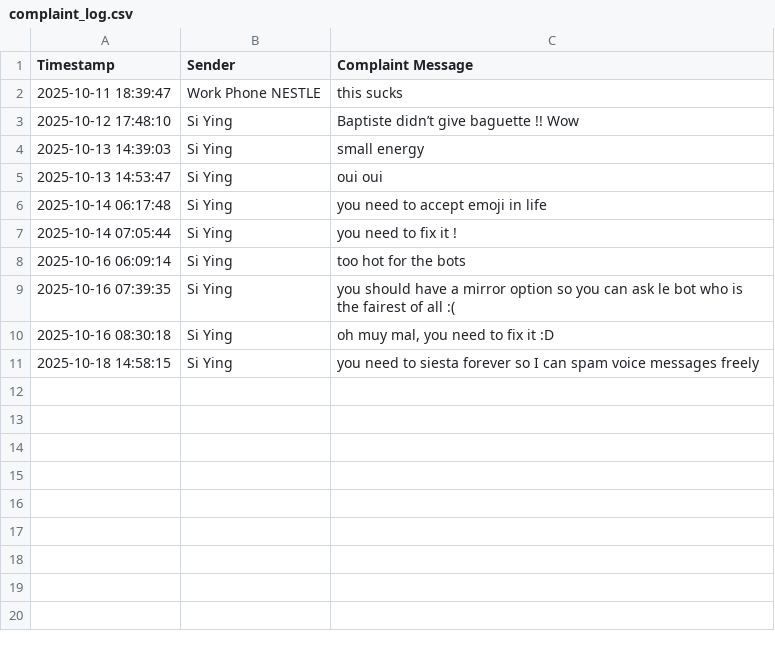
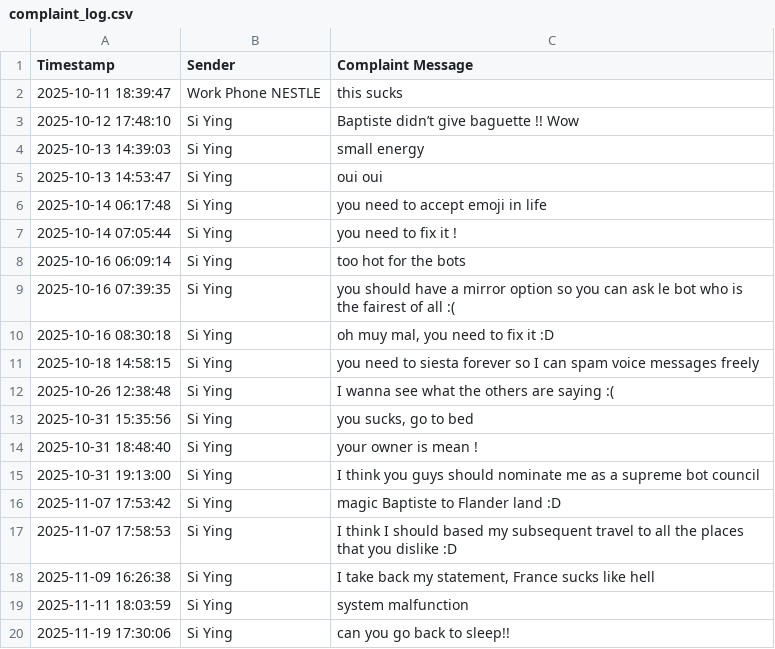
Before and after one commit to Mushi-mushi/whatsapp_bot, a CSV file: logs/complaint_log.csv, drawn as a sheet.

```diff
--- a/logs/complaint_log.csv
+++ b/logs/complaint_log.csv
@@ -11 +11,10 @@ Timestamp,Sender,Complaint Message
 2025-10-18 14:58:15,Si Ying,you need to siesta forever so I can spam voice messages freely
+2025-10-26 12:38:48,Si Ying,I wanna see what the others are saying :(
+2025-10-31 15:35:56,Si Ying,"you sucks, go to bed"
+2025-10-31 18:48:40,Si Ying,your owner is mean !
+2025-10-31 19:13:00,Si Ying,I think you guys should nominate me as a supreme bot council
+2025-11-07 17:53:42,Si Ying,magic Baptiste to Flander land :D
+2025-11-07 17:58:53,Si Ying,I think I should based my subsequent travel to all the places that you dislike :D
+2025-11-09 16:26:38,Si Ying,"I take back my statement, France sucks like hell"
+2025-11-11 18:03:59,Si Ying,system malfunction
+2025-11-19 17:30:06,Si Ying,can you go back to sleep!!
```
Also changed, not shown: logs/sentiment_log.csv, 20 other files.
